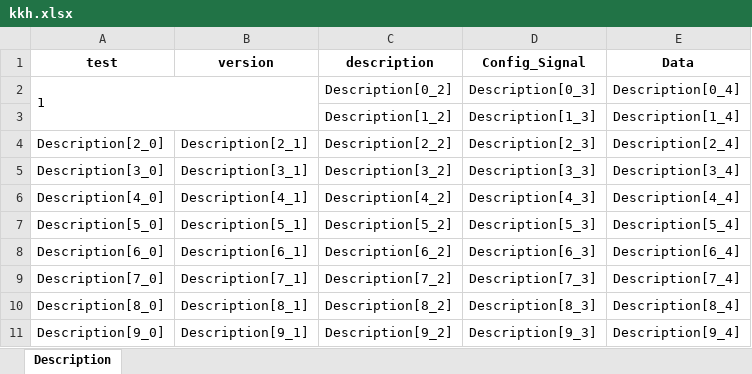
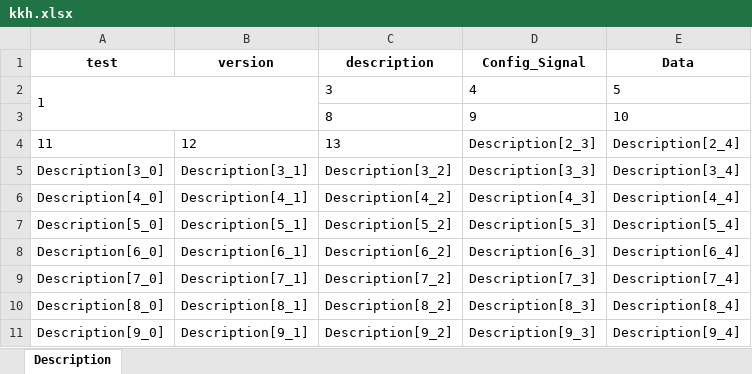
Before and after one commit to rlarudgh1997/Application, an Excel workbook: Example/kkh.xlsx, sheet Description, drawn as a sheet; values as stored, in another font and other column widths than the file's, no borders; removed rows and columns are numbered as before the commit, all else as after; the diff names each change by its address in the sheet, - before the commit and + after, or states it on an @@ line.

```diff
--- a/Example/kkh.xlsx (sheet Description)
+++ b/Example/kkh.xlsx (sheet Description)
-C2 (description): Description[0_2]
+C2 (description): 3
-D2 (Config_Signal): Description[0_3]
+D2 (Config_Signal): 4
-E2 (Data): Description[0_4]
+E2 (Data): 5
-row 3:  |  | Description[1_2] | Description[1_3] | Description[1_4]
-row 4: Description[2_0] | Description[2_1] | Description[2_2] | Description[2_3] | Description[2_4]
+row 3:  |  | 8 | 9 | 10
+row 4: 11 | 12 | 13 | Description[2_3] | Description[2_4]
```
Also changed, not shown: Example/test_convert.xlsx, 13 other files.
